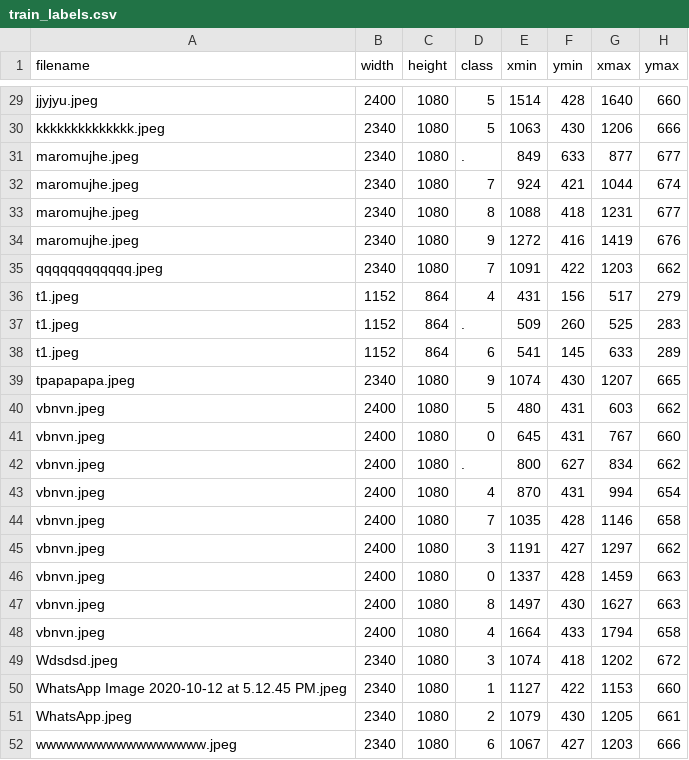
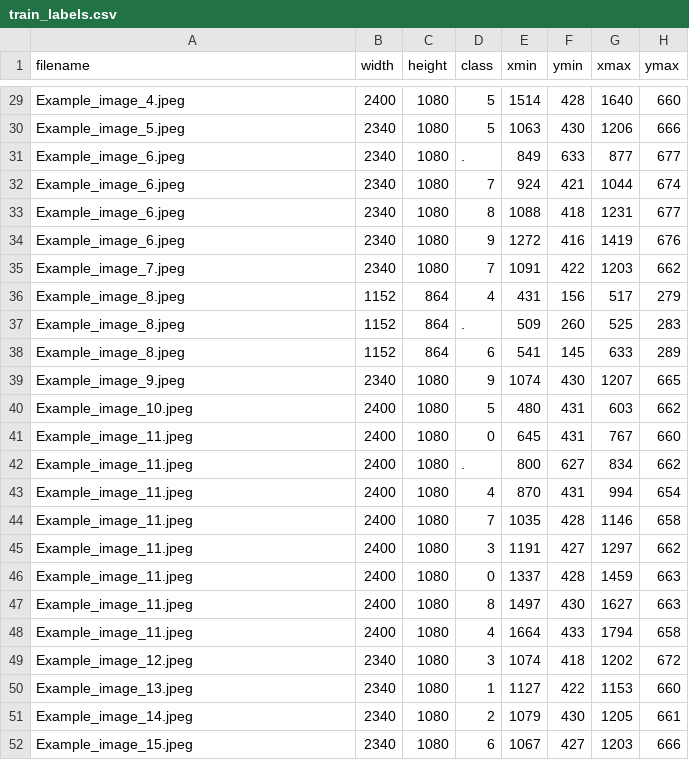
Before and after one commit to ajayraju999/Real-world-Data-Extraction-in-Digital-Gauges-using-Computer-vision-and-Tensorflow, a CSV file: Data/train_labels.csv, drawn as a sheet; only a part is shown, gaps mark what is left out; the diff covers the shown part only; the diff names each change by its address in the sheet, - before the commit and + after, or states it on an @@ line.

```diff
--- a/Data/train_labels.csv
+++ b/Data/train_labels.csv
-A29 (filename): jjyjyu.jpeg
+A29 (filename): Example_image_4.jpeg
-A30 (filename): kkkkkkkkkkkkkk.jpeg
+A30 (filename): Example_image_5.jpeg
-A31:A34 (filename): maromujhe.jpeg
+A31:A34 (filename): Example_image_6.jpeg
-A35 (filename): qqqqqqqqqqqq.jpeg
+A35 (filename): Example_image_7.jpeg
-A36:A38 (filename): t1.jpeg
+A36:A38 (filename): Example_image_8.jpeg
-A39 (filename): tpapapapa.jpeg
+A39 (filename): Example_image_9.jpeg
-A40 (filename): vbnvn.jpeg
+A40 (filename): Example_image_10.jpeg
-A41:A48 (filename): vbnvn.jpeg
+A41:A48 (filename): Example_image_11.jpeg
-A49 (filename): Wdsdsd.jpeg
+A49 (filename): Example_image_12.jpeg
-A50 (filename): WhatsApp Image 2020-10-12 at 5.12.45 PM.jpeg
+A50 (filename): Example_image_13.jpeg
-A51 (filename): WhatsApp.jpeg
+A51 (filename): Example_image_14.jpeg
-A52 (filename): wwwwwwwwwwwwwwwww.jpeg
+A52 (filename): Example_image_15.jpeg
```
Also changed, not shown: 27 edited cells elsewhere in this file.
